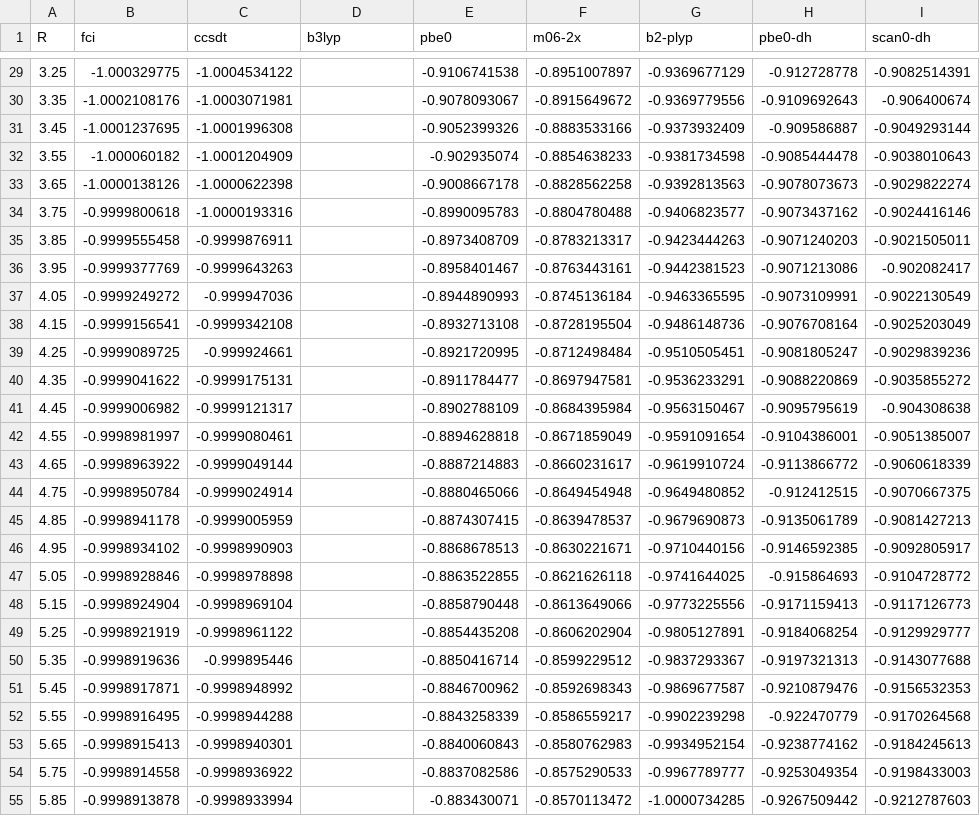
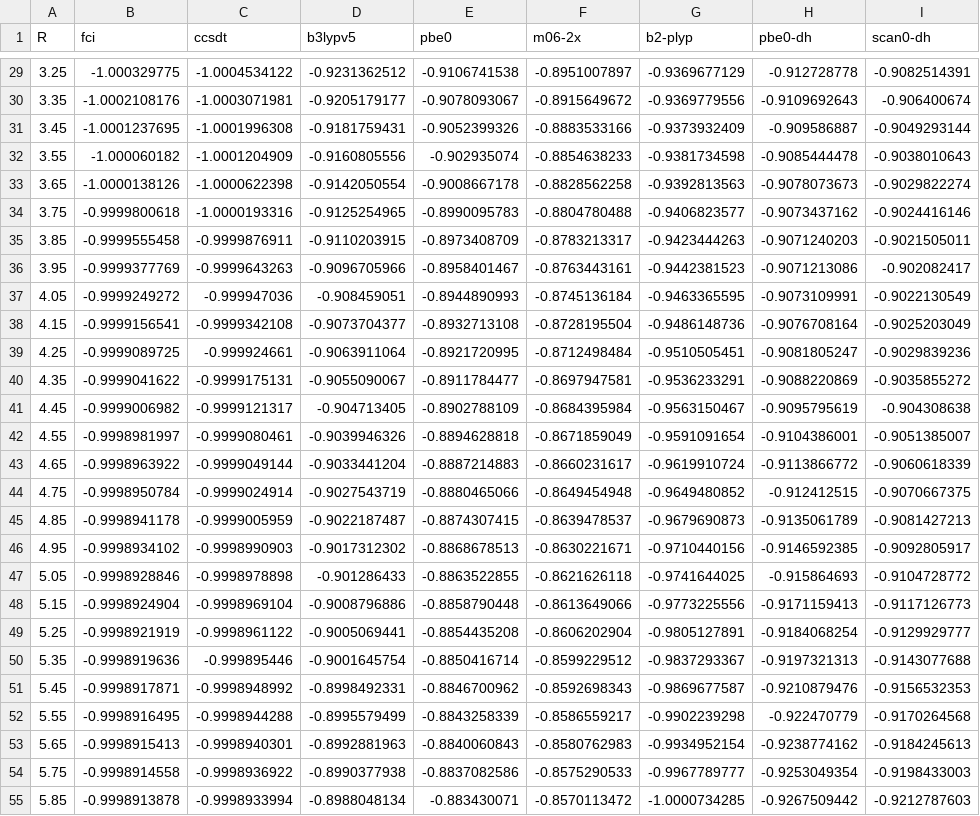
Before and after one commit to JorgeG94/h2_dissociation_crap, a CSV file: results.csv, drawn as a sheet; only a part is shown, gaps mark what is left out; the diff covers the shown part only; the diff names each change by its address in the sheet, - before the commit and + after, or states it on an @@ line.

```diff
--- a/results.csv
+++ b/results.csv
-D1: b3lyp
+D1: b3lypv5
-D29 (b3lypv5): (empty)
+D29 (b3lypv5): -0.9231362512
-D30 (b3lypv5): (empty)
+D30 (b3lypv5): -0.9205179177
-D31 (b3lypv5): (empty)
+D31 (b3lypv5): -0.9181759431
-D32 (b3lypv5): (empty)
+D32 (b3lypv5): -0.9160805556
-D33 (b3lypv5): (empty)
+D33 (b3lypv5): -0.9142050554
-D34 (b3lypv5): (empty)
+D34 (b3lypv5): -0.9125254965
-D35 (b3lypv5): (empty)
+D35 (b3lypv5): -0.9110203915
-D36 (b3lypv5): (empty)
+D36 (b3lypv5): -0.9096705966
-D37 (b3lypv5): (empty)
+D37 (b3lypv5): -0.908459051
-D38 (b3lypv5): (empty)
+D38 (b3lypv5): -0.9073704377
-D39 (b3lypv5): (empty)
+D39 (b3lypv5): -0.9063911064
-D40 (b3lypv5): (empty)
+D40 (b3lypv5): -0.9055090067
-D41 (b3lypv5): (empty)
+D41 (b3lypv5): -0.904713405
-D42 (b3lypv5): (empty)
+D42 (b3lypv5): -0.9039946326
-D43 (b3lypv5): (empty)
+D43 (b3lypv5): -0.9033441204
-D44 (b3lypv5): (empty)
+D44 (b3lypv5): -0.9027543719
-D45 (b3lypv5): (empty)
+D45 (b3lypv5): -0.9022187487
-D46 (b3lypv5): (empty)
+D46 (b3lypv5): -0.9017312302
-D47 (b3lypv5): (empty)
+D47 (b3lypv5): -0.901286433
-D48 (b3lypv5): (empty)
+D48 (b3lypv5): -0.9008796886
-D49 (b3lypv5): (empty)
+D49 (b3lypv5): -0.9005069441
-D50 (b3lypv5): (empty)
+D50 (b3lypv5): -0.9001645754
-D51 (b3lypv5): (empty)
+D51 (b3lypv5): -0.8998492331
-D52 (b3lypv5): (empty)
+D52 (b3lypv5): -0.8995579499
-D53 (b3lypv5): (empty)
+D53 (b3lypv5): -0.8992881963
-D54 (b3lypv5): (empty)
+D54 (b3lypv5): -0.8990377938
-D55 (b3lypv5): (empty)
+D55 (b3lypv5): -0.8988048134
```
Also changed, not shown: 28 edited cells elsewhere in this file, 57 other files.
